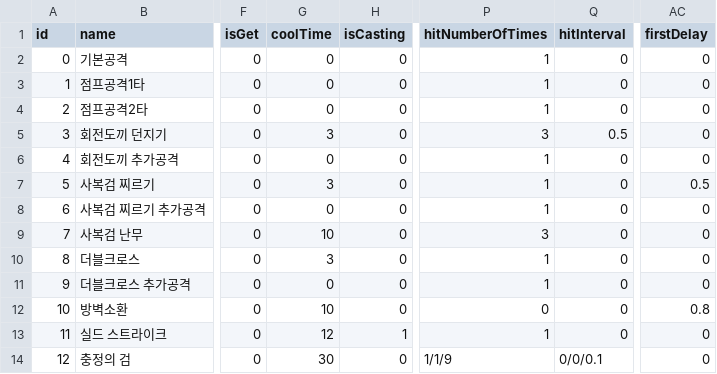
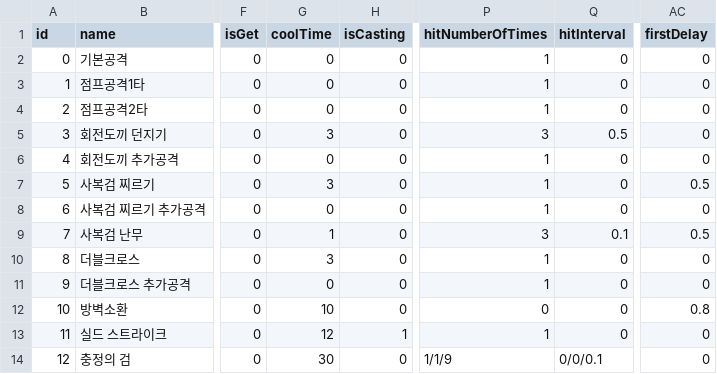
Before and after one commit to HEC233/Team_Thief, a CSV file: Project_Team_Thief/Assets/Game/Player/CSV/PlayerSkillData.csv, drawn as a sheet; only a part is shown, gaps mark what is left out; the diff names each change by its address in the sheet, - before the commit and + after, or states it on an @@ line.

```diff
--- a/Project_Team_Thief/Assets/Game/Player/CSV/PlayerSkillData.csv
+++ b/Project_Team_Thief/Assets/Game/Player/CSV/PlayerSkillData.csv
-G9 (coolTime): 10
+G9 (coolTime): 1
-Q9 (hitInterval): 0
+Q9 (hitInterval): 0.1
-AC9 (firstDelay): 0
+AC9 (firstDelay): 0.5
```
Also changed, not shown: 25 other files.
